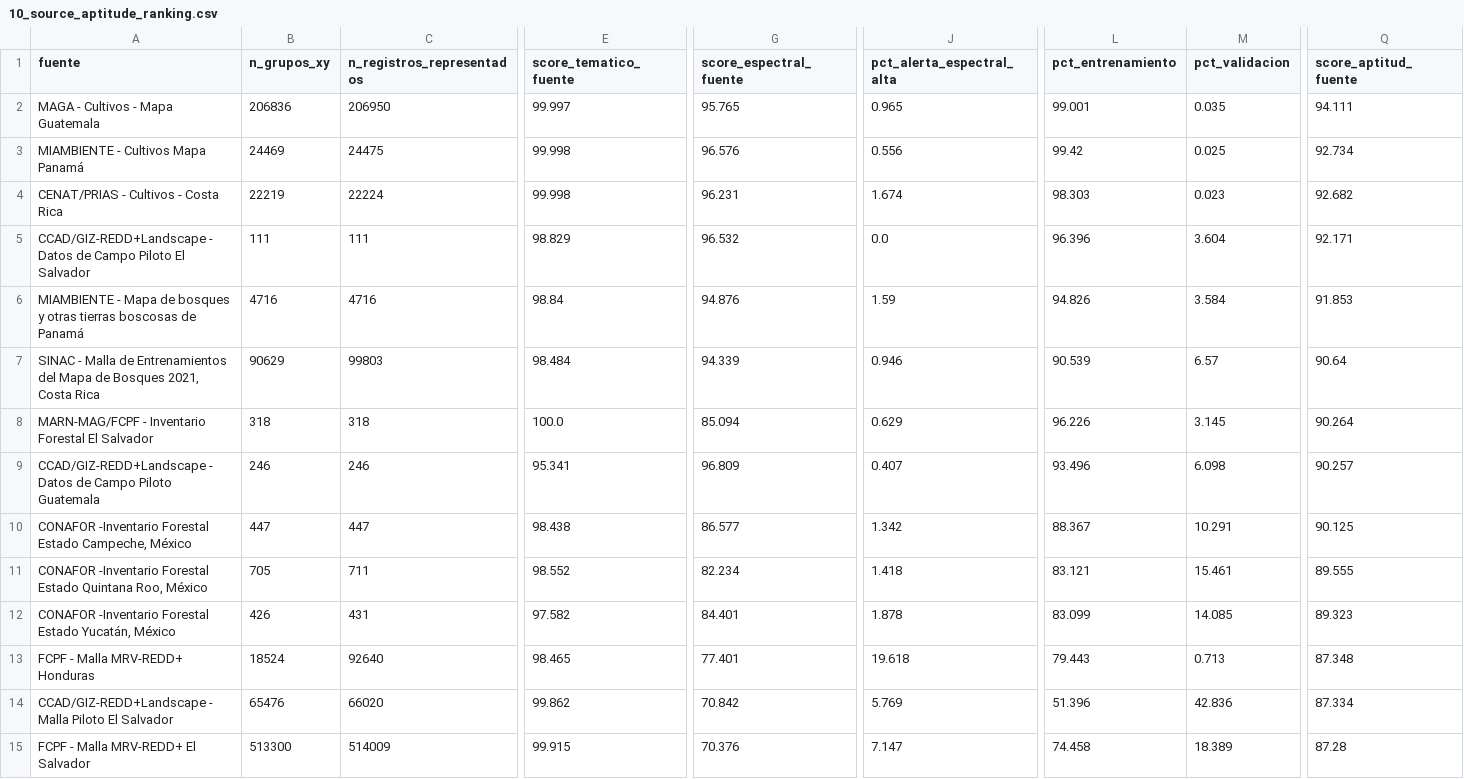
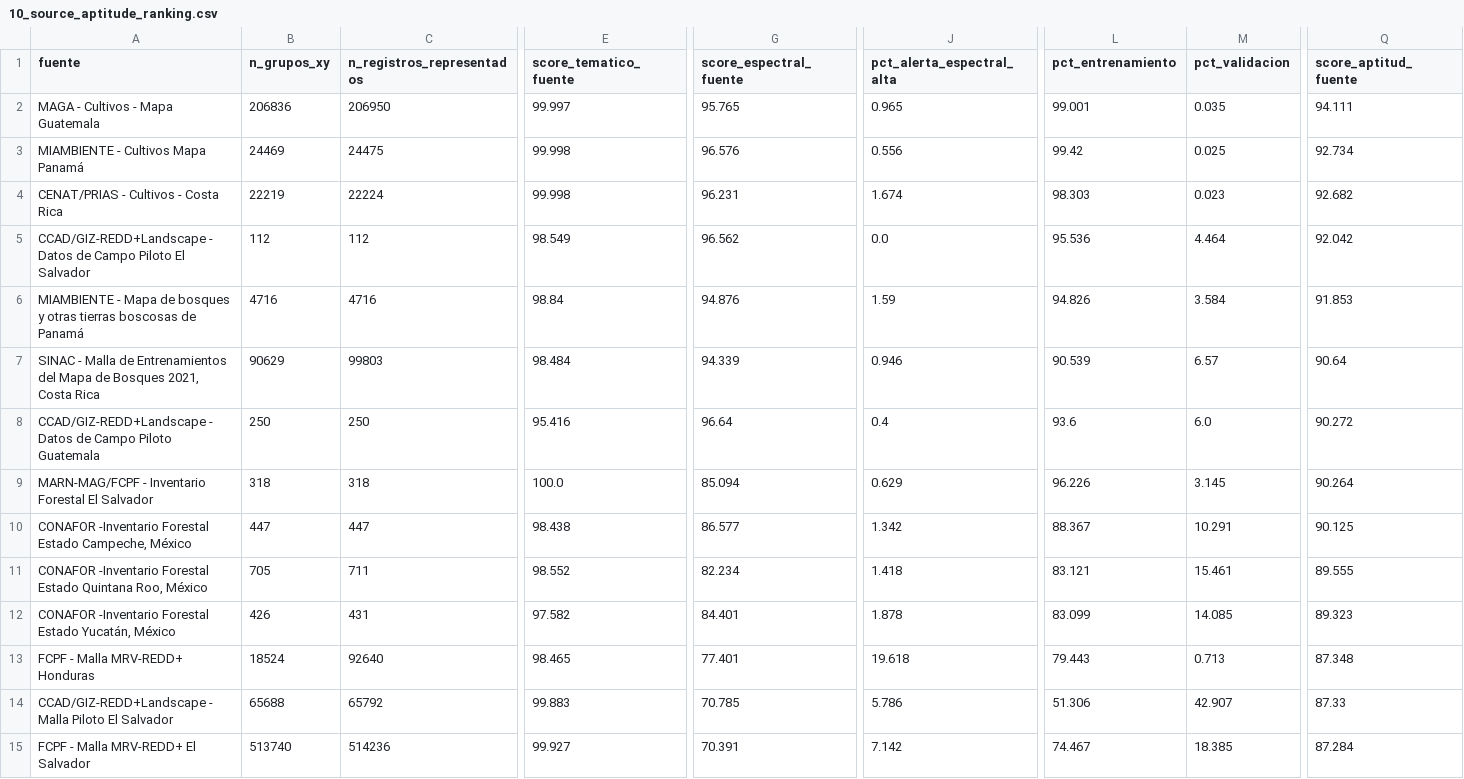
Before and after one commit to CrisVolcano/PGBM_actividad_1_diagnostico, a CSV file: outputs/tables/10_source_aptitude_ranking.csv, drawn as a sheet; only a part is shown, gaps mark what is left out; removed rows and columns are numbered as before the commit, all else as after; rows hold the shown columns only; the diff covers the shown part only; the diff names each change by its address in the sheet, - before the commit and + after, or states it on an @@ line.

Commit message:
Update - Aptitude Scoring* and Grid Densidad Puntos

```diff
--- a/outputs/tables/10_source_aptitude_ranking.csv
+++ b/outputs/tables/10_source_aptitude_ranking.csv
-B5 (n_grupos_xy): 111
+B5 (n_grupos_xy): 112
-C5 (n_registros_representados): 111
+C5 (n_registros_representados): 112
-E5 (score_tematico_fuente): 98.829
+E5 (score_tematico_fuente): 98.549
-G5 (score_espectral_fuente): 96.532
+G5 (score_espectral_fuente): 96.562
-L5 (pct_entrenamiento): 96.396
+L5 (pct_entrenamiento): 95.536
-M5 (pct_validacion): 3.604
+M5 (pct_validacion): 4.464
-Q5 (score_aptitud_fuente): 92.171
+Q5 (score_aptitud_fuente): 92.042
+row 8: CCAD/GIZ-REDD+Landscape - Datos de Campo Piloto Guatemala | 250 | 250 | 95.416 | 96.64 | 0.4 | 93.6 | 6.0 | 90.272
-row 9: CCAD/GIZ-REDD+Landscape - Datos de Campo Piloto Guatemala | 246 | 246 | 95.341 | 96.809 | 0.407 | 93.496 | 6.098 | 90.257
-B14 (n_grupos_xy): 65476
+B14 (n_grupos_xy): 65688
-C14 (n_registros_representados): 66020
+C14 (n_registros_representados): 65792
-E14 (score_tematico_fuente): 99.862
+E14 (score_tematico_fuente): 99.883
-G14 (score_espectral_fuente): 70.842
+G14 (score_espectral_fuente): 70.785
-J14 (pct_alerta_espectral_alta): 5.769
+J14 (pct_alerta_espectral_alta): 5.786
-L14 (pct_entrenamiento): 51.396
+L14 (pct_entrenamiento): 51.306
-M14 (pct_validacion): 42.836
+M14 (pct_validacion): 42.907
-Q14 (score_aptitud_fuente): 87.334
+Q14 (score_aptitud_fuente): 87.33
-B15 (n_grupos_xy): 513300
+B15 (n_grupos_xy): 513740
-C15 (n_registros_representados): 514009
+C15 (n_registros_representados): 514236
-E15 (score_tematico_fuente): 99.915
+E15 (score_tematico_fuente): 99.927
-G15 (score_espectral_fuente): 70.376
+G15 (score_espectral_fuente): 70.391
-J15 (pct_alerta_espectral_alta): 7.147
+J15 (pct_alerta_espectral_alta): 7.142
-L15 (pct_entrenamiento): 74.458
+L15 (pct_entrenamiento): 74.467
-M15 (pct_validacion): 18.389
+M15 (pct_validacion): 18.385
-Q15 (score_aptitud_fuente): 87.28
+Q15 (score_aptitud_fuente): 87.284
```
Also changed, not shown: 9 edited cells elsewhere in this file, outputs/tables/10_selection_scenarios_summary.csv, 8 other files.
